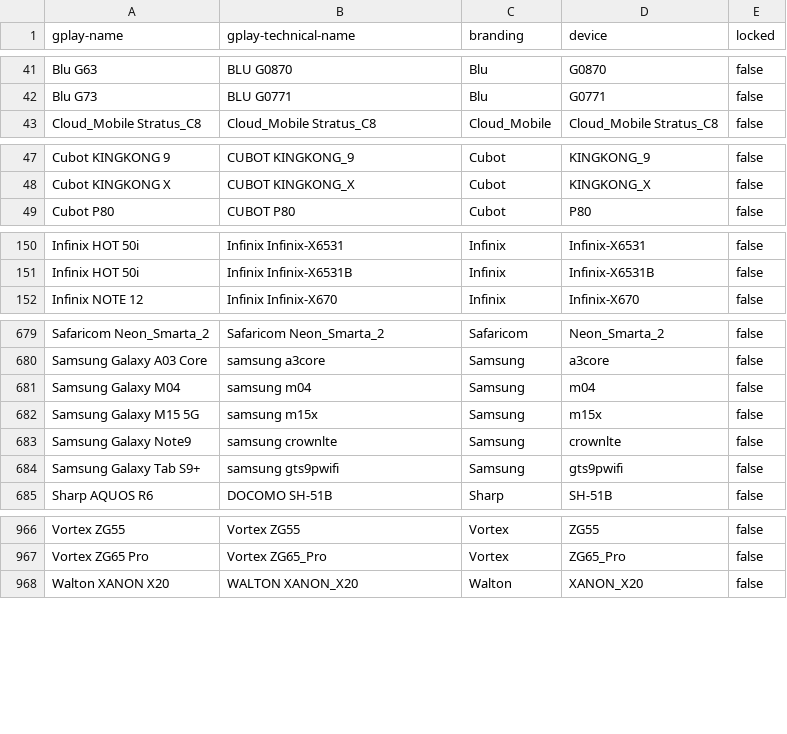
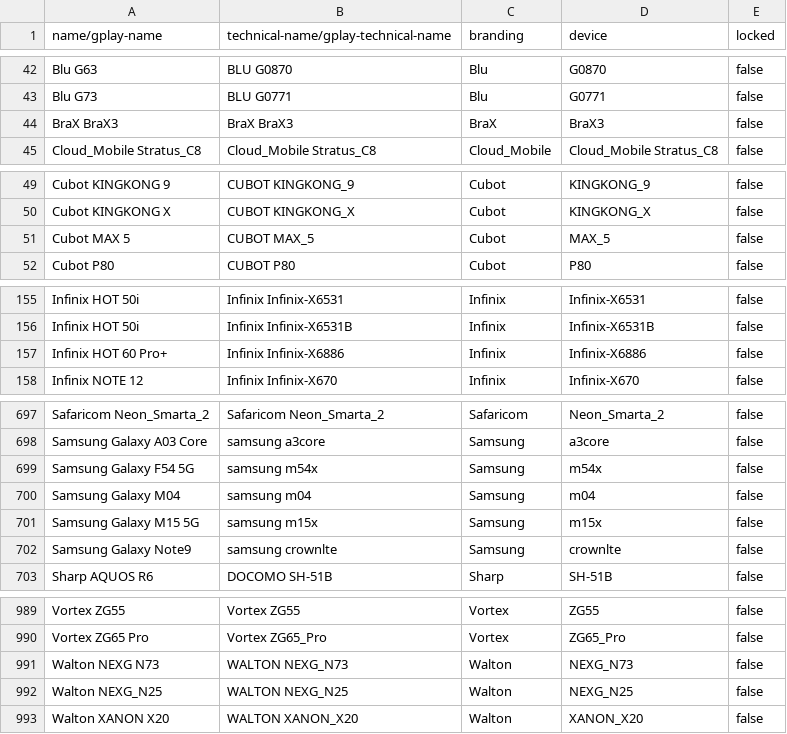
Before and after one commit to Feuerswut/flashdim, a CSV file: app/src/main/res/raw/excluded_devices.csv, drawn as a sheet; only a part is shown, gaps mark what is left out; the diff covers the shown part only.

```diff
--- a/app/src/main/res/raw/excluded_devices.csv
+++ b/app/src/main/res/raw/excluded_devices.csv
@@ -1 +1 @@
-gplay-name,gplay-technical-name,branding,device,locked
+name/gplay-name,technical-name/gplay-technical-name,branding,device,locked
@@ -42,2 +43,3 @@ Blu G63,BLU G0870,Blu,G0870,false
 Blu G73,BLU G0771,Blu,G0771,false
+BraX BraX3,BraX BraX3,BraX,BraX3,false
 Cloud_Mobile Stratus_C8,Cloud_Mobile Stratus_C8,Cloud_Mobile,Cloud_Mobile Stratus_C8,false
@@ -48,2 +50,3 @@ Cubot KINGKONG 9,CUBOT KINGKONG_9,Cubot,KINGKONG_9,false
 Cubot KINGKONG X,CUBOT KINGKONG_X,Cubot,KINGKONG_X,false
+Cubot MAX 5,CUBOT MAX_5,Cubot,MAX_5,false
 Cubot P80,CUBOT P80,Cubot,P80,false
@@ -151,2 +156,3 @@ Infinix HOT 50i,Infinix Infinix-X6531,Infinix,Infinix-X6531,false
 Infinix HOT 50i,Infinix Infinix-X6531B,Infinix,Infinix-X6531B,false
+Infinix HOT 60 Pro+,Infinix Infinix-X6886,Infinix,Infinix-X6886,false
 Infinix NOTE 12,Infinix Infinix-X670,Infinix,Infinix-X670,false
@@ -680,2 +698,3 @@ Safaricom Neon_Smarta_2,Safaricom Neon_Smarta_2,Safaricom,Neon_Smarta_2,false
 Samsung Galaxy A03 Core,samsung a3core,Samsung,a3core,false
+Samsung Galaxy F54 5G,samsung m54x,Samsung,m54x,false
 Samsung Galaxy M04,samsung m04,Samsung,m04,false
@@ -683,3 +702,2 @@ Samsung Galaxy M15 5G,samsung m15x,Samsung,m15x,false
 Samsung Galaxy Note9,samsung crownlte,Samsung,crownlte,false
-Samsung Galaxy Tab S9+,samsung gts9pwifi,Samsung,gts9pwifi,false
 Sharp AQUOS R6,DOCOMO SH-51B,Sharp,SH-51B,false
@@ -967,2 +990,4 @@ Vortex ZG55,Vortex ZG55,Vortex,ZG55,false
 Vortex ZG65 Pro,Vortex ZG65_Pro,Vortex,ZG65_Pro,false
+Walton NEXG N73,WALTON NEXG_N73,Walton,NEXG_N73,false
+Walton NEXG_N25,WALTON NEXG_N25,Walton,NEXG_N25,false
 Walton XANON X20,WALTON XANON_X20,Walton,XANON_X20,false
```
Also changed, not shown: 24 added rows and 1 removed row elsewhere in this file, included_devices.csv, 4 other files.
